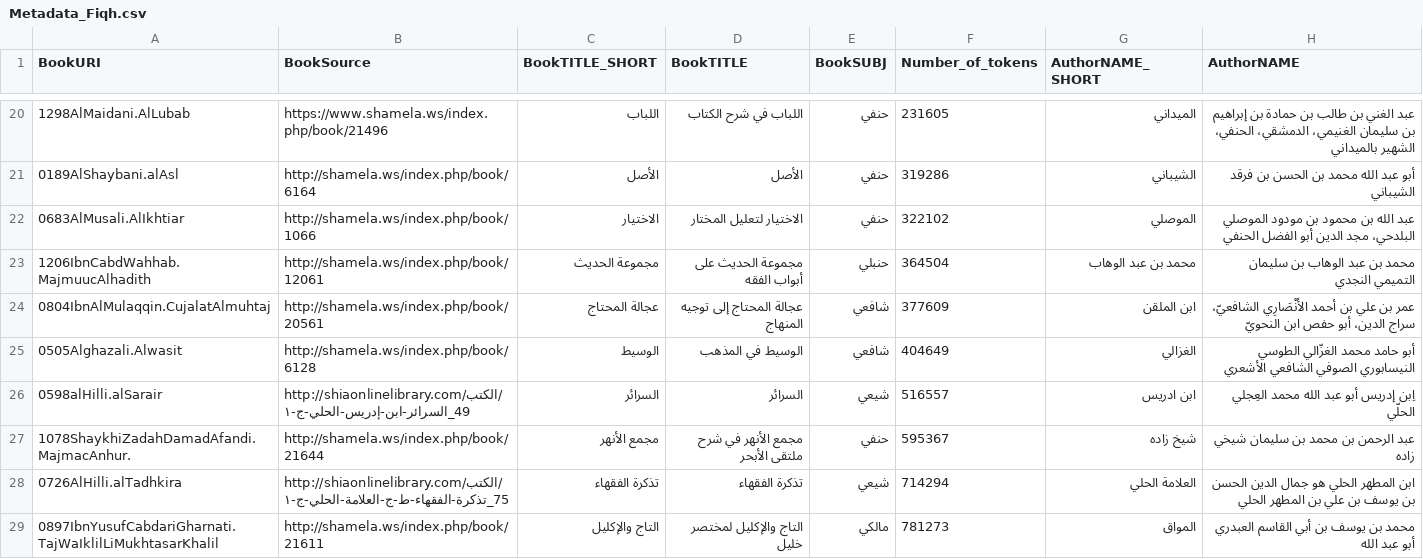
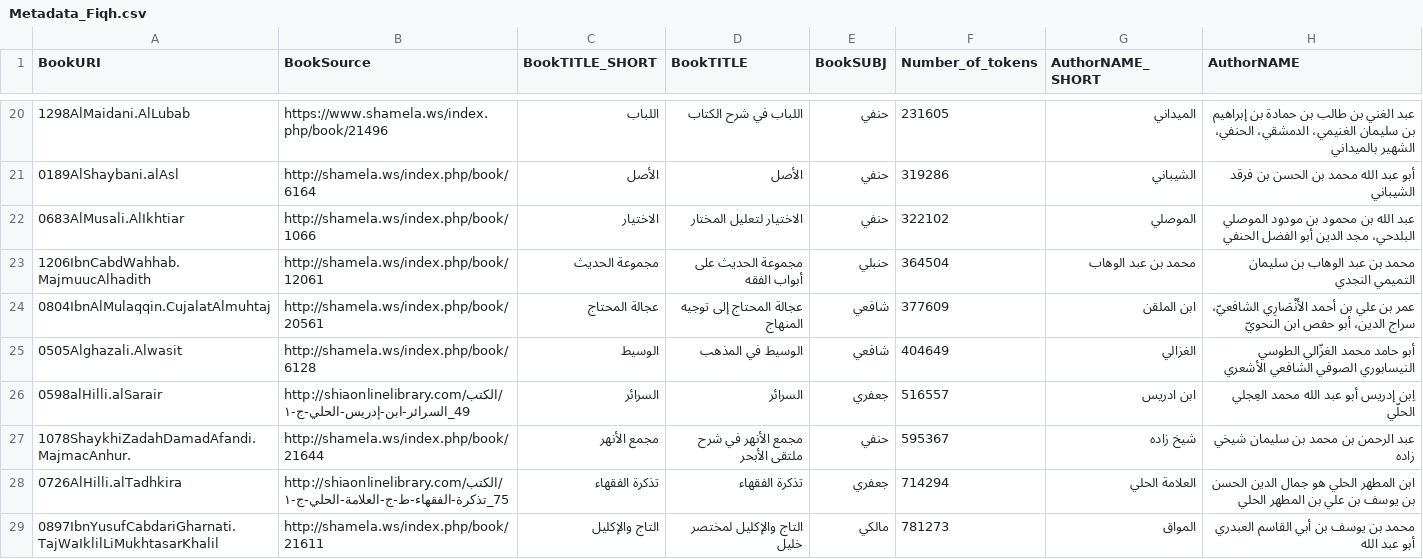
Before and after one commit to arabic-digital-humanities/fiqh, a CSV file: Meta/Metadata_Fiqh.csv, drawn as a sheet; only a part is shown, gaps mark what is left out; the diff covers the shown part only; the diff names each change by its address in the sheet, - before the commit and + after, or states it on an @@ line.

Commit message:
Changed name of Shi'a school

```diff
--- a/Meta/Metadata_Fiqh.csv
+++ b/Meta/Metadata_Fiqh.csv
-E26 (BookSUBJ): شيعي
+E26 (BookSUBJ): جعفري
-E28 (BookSUBJ): شيعي
+E28 (BookSUBJ): جعفري
```
Also changed, not shown: 9 edited cells elsewhere in this file.
